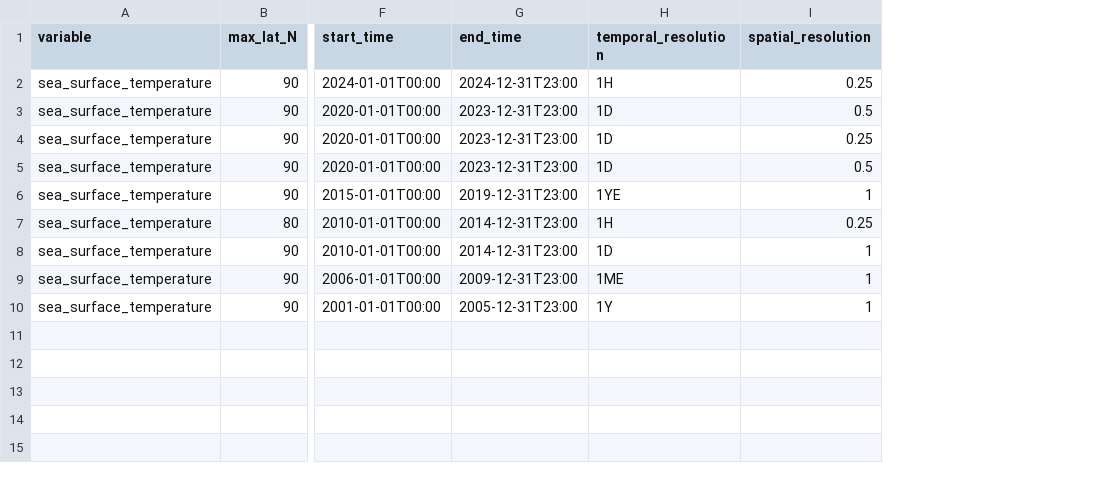
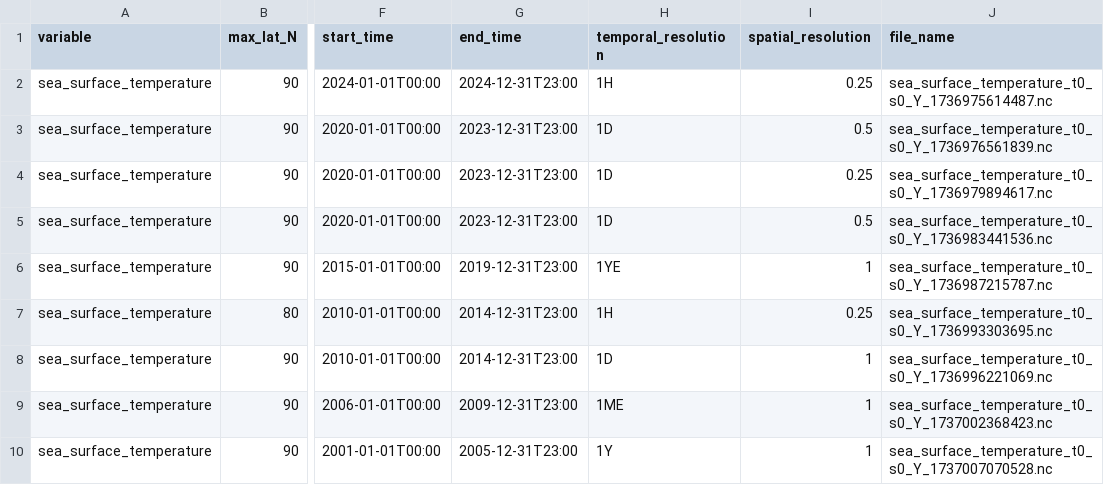
Before and after one commit to iharp3/iharp-customized-storage, a CSV file: storage/sea_surface_temperature_N/user_interest.csv, drawn as a sheet; only a part is shown, gaps mark what is left out; the diff names each change by its address in the sheet, - before the commit and + after, or states it on an @@ line.

```diff
--- a/storage/sea_surface_temperature_N/user_interest.csv
+++ b/storage/sea_surface_temperature_N/user_interest.csv
+column J (file_name), rows 2-10: sea_surface_temperature_t0_s0_Y_1736975614487.nc | sea_surface_temperature_t0_s0_Y_1736976561839.nc | sea_surface_temperature_t0_s0_Y_1736979894617.nc | sea_surface_temperature_t0_s0_Y_1736983441536.nc | sea_surface_temperature_t0_s0_Y_1736987215787.nc | sea_surface_temperature_t0_s0_Y_1736993303695.nc | sea_surface_temperature_t0_s0_Y_1736996221069.nc | sea_surface_temperature_t0_s0_Y_1737002368423.nc | sea_surface_temperature_t0_s0_Y_1737007070528.nc
```
Also changed, not shown: 4 other files.
